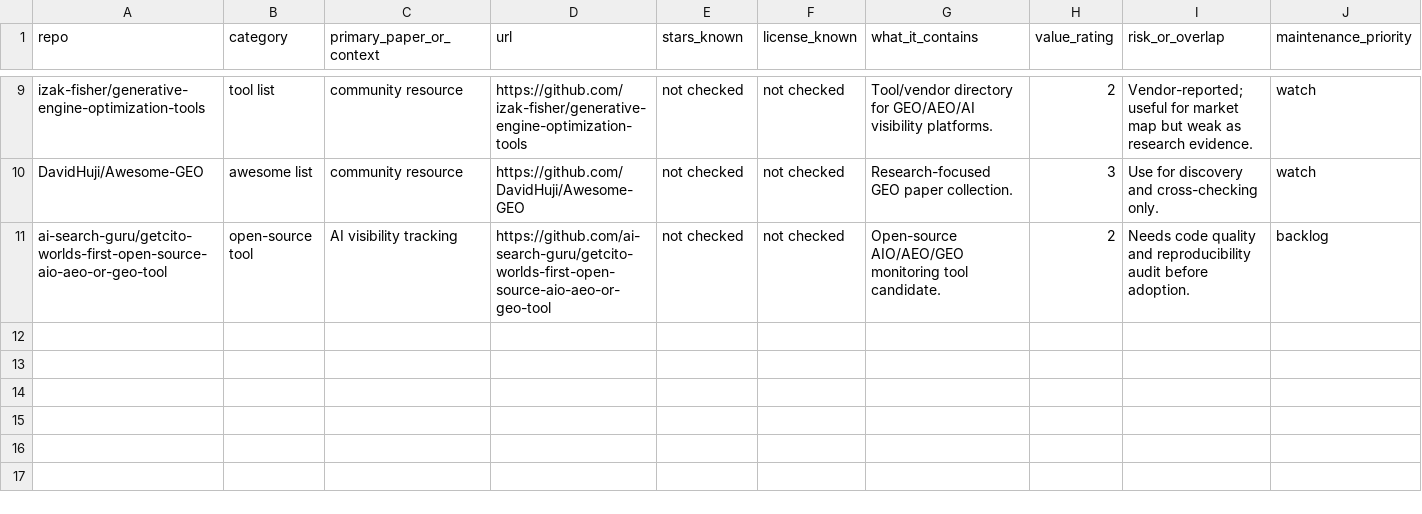
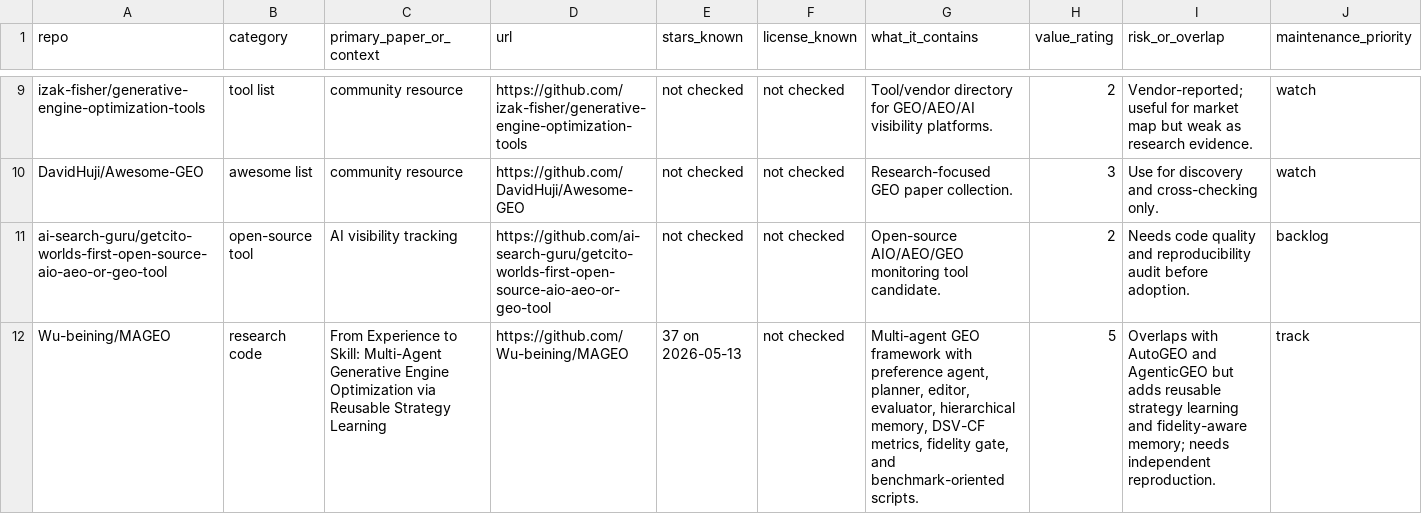
Before and after one commit to wu-beining/generative-engine-optimization-research-hub, a CSV file: data/github_repos.csv, drawn as a sheet; only a part is shown, gaps mark what is left out.

```diff
--- a/data/github_repos.csv
+++ b/data/github_repos.csv
@@ -11 +11,2 @@ repo,category,primary_paper_or_context,url,stars_known,license_known,what_it_con
 "ai-search-guru/getcito-worlds-first-open-source-aio-aeo-or-geo-tool","open-source tool","AI visibility tracking","https://github.com/ai-search-guru/getcito-worlds-first-open-source-aio-aeo-or-geo-tool","not checked","not checked","Open-source AIO/AEO/GEO monitoring tool candidate.",2,"Needs code quality and reproducibility audit before adoption.",backlog
+"Wu-beining/MAGEO","research code","From Experience to Skill: Multi-Agent Generative Engine Optimization via Reusable Strategy Learning","https://github.com/Wu-beining/MAGEO","37 on 2026-05-13","not checked","Multi-agent GEO framework with preference agent, planner, editor, evaluator, hierarchical memory, DSV-CF metrics, fidelity gate, and benchmark-oriented scripts.",5,"Overlaps with AutoGEO and AgenticGEO but adds reusable strategy learning and fidelity-aware memory; needs independent reproduction.",track
```
Also changed, not shown: data/papers.csv, 7 other files.
